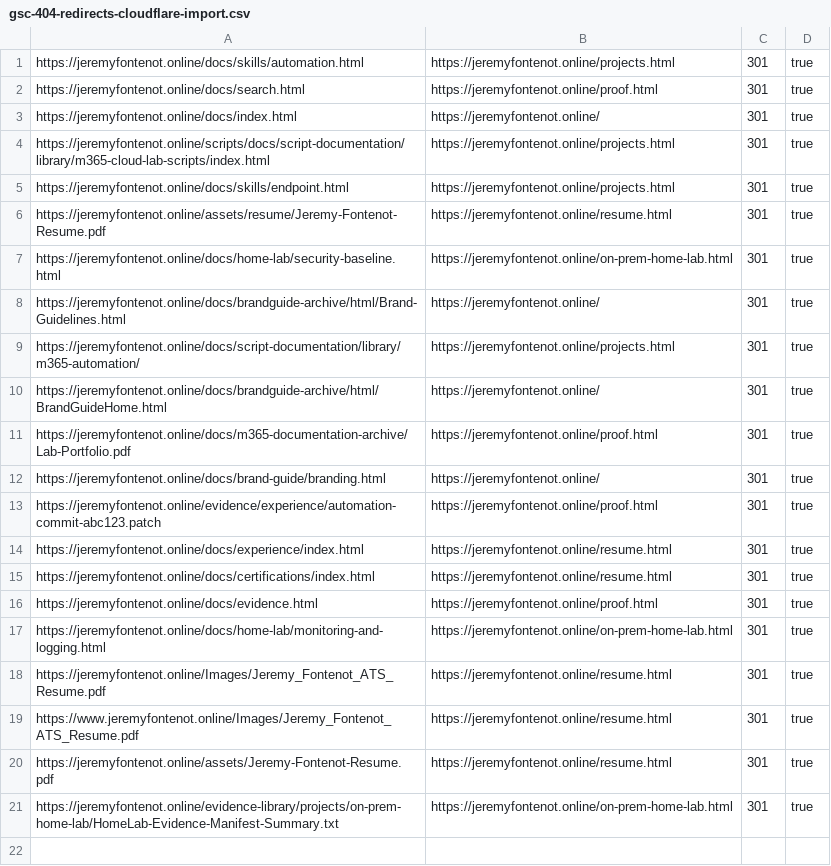
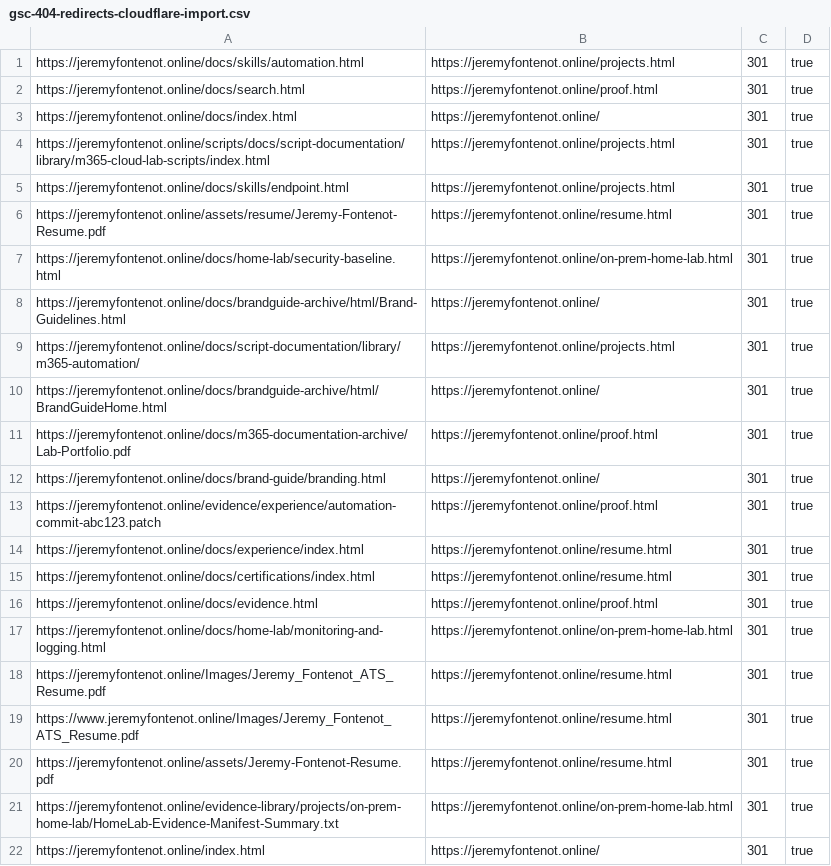
Before and after one commit to fontenotjeremy71-hub/jeremyfontenot, a CSV file: ops/cloudflare/gsc-404-redirects-cloudflare-import.csv, drawn as a sheet.

Commit message:
docs: add index redirect mapping

```diff
--- a/ops/cloudflare/gsc-404-redirects-cloudflare-import.csv
+++ b/ops/cloudflare/gsc-404-redirects-cloudflare-import.csv
@@ -21 +21,2 @@ https://jeremyfontenot.online/assets/Jeremy-Fontenot-Resume.pdf,https://jeremyfo
 https://jeremyfontenot.online/evidence-library/projects/on-prem-home-lab/HomeLab-Evidence-Manifest-Summary.txt,https://jeremyfontenot.online/on-prem-home-lab.html,301,true
+https://jeremyfontenot.online/index.html,https://jeremyfontenot.online/,301,true
```
Also changed, not shown: ops/cloudflare/gsc-404-redirects.csv.
